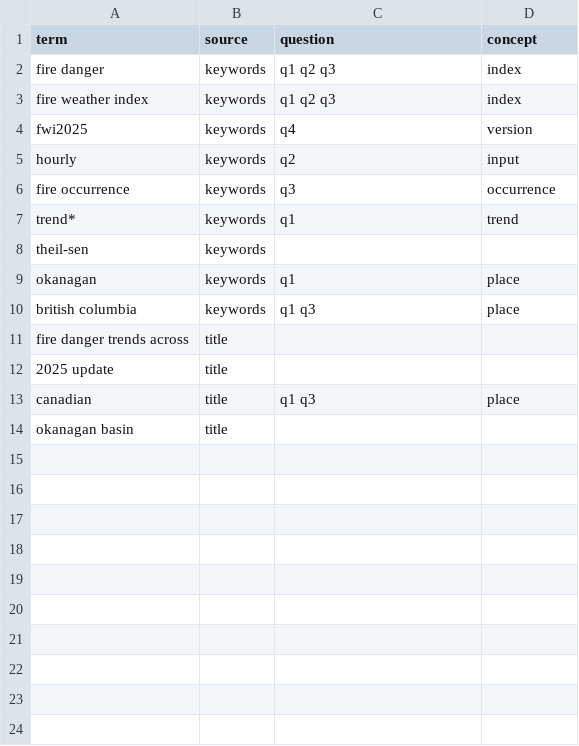
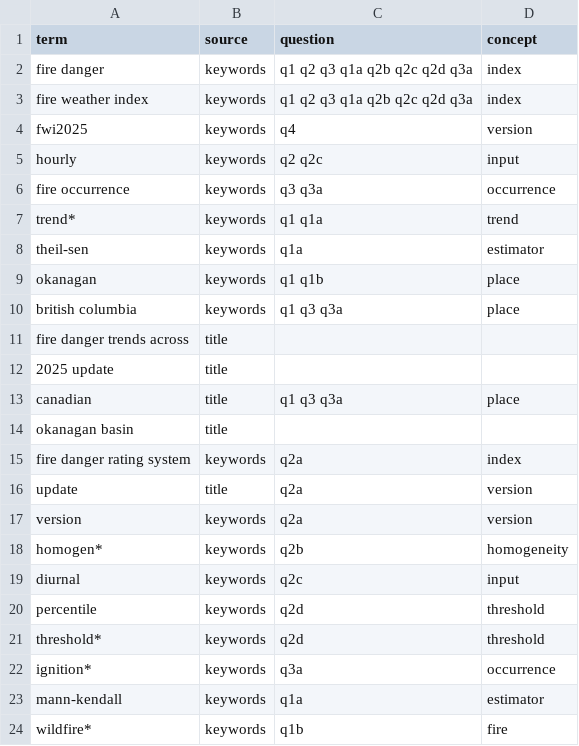
Before and after one commit to seamusrobertmurphy/forest-fire-index-trends, a CSV file: 04.references/review/search-terms.csv, drawn as a sheet.

Commit message:
Freeze the second pass protocol, its keywords and its search terms before any query runs

```diff
--- a/04.references/review/search-terms.csv
+++ b/04.references/review/search-terms.csv
@@ -1,14 +1,24 @@
 term,source,question,concept
-fire danger,keywords,q1 q2 q3,index
-fire weather index,keywords,q1 q2 q3,index
+fire danger,keywords,q1 q2 q3 q1a q2b q2c q2d q3a,index
+fire weather index,keywords,q1 q2 q3 q1a q2b q2c q2d q3a,index
 fwi2025,keywords,q4,version
-hourly,keywords,q2,input
-fire occurrence,keywords,q3,occurrence
-trend*,keywords,q1,trend
-theil-sen,keywords,,
-okanagan,keywords,q1,place
-british columbia,keywords,q1 q3,place
+hourly,keywords,q2 q2c,input
+fire occurrence,keywords,q3 q3a,occurrence
+trend*,keywords,q1 q1a,trend
+theil-sen,keywords,q1a,estimator
+okanagan,keywords,q1 q1b,place
+british columbia,keywords,q1 q3 q3a,place
 fire danger trends across,title,,
 2025 update,title,,
-canadian,title,q1 q3,place
+canadian,title,q1 q3 q3a,place
 okanagan basin,title,,
+fire danger rating system,keywords,q2a,index
+update,title,q2a,version
+version,keywords,q2a,version
+homogen*,keywords,q2b,homogeneity
+diurnal,keywords,q2c,input
+percentile,keywords,q2d,threshold
+threshold*,keywords,q2d,threshold
+ignition*,keywords,q3a,occurrence
+mann-kendall,keywords,q1a,estimator
+wildfire*,keywords,q1b,fire
```
Also changed, not shown: 2 other files.
